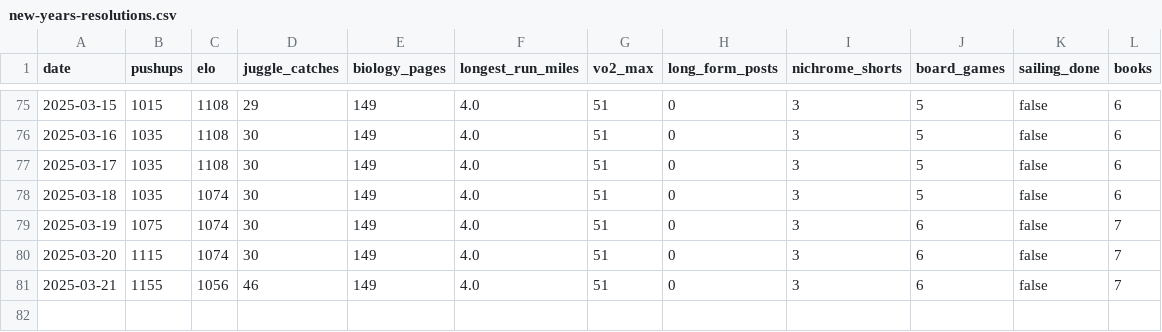
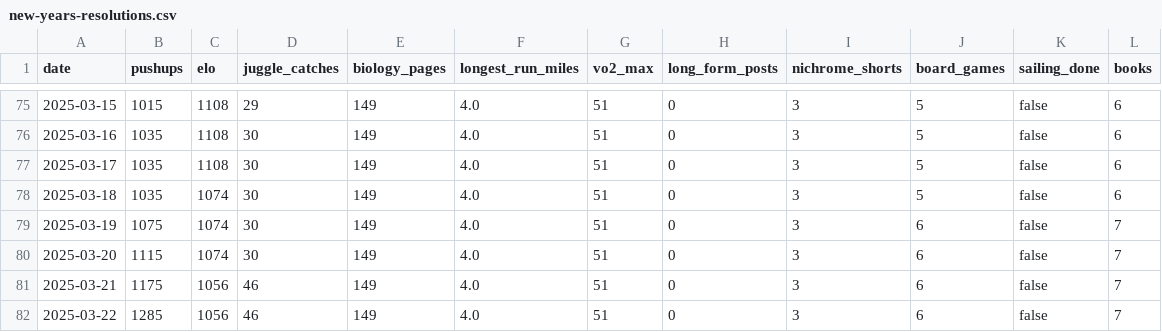
Before and after one commit to Arun2642/arunjohnson-site, a CSV file: data/new-years-resolutions.csv, drawn as a sheet; only a part is shown, gaps mark what is left out.

Commit message:
Updated resolutions data

```diff
--- a/data/new-years-resolutions.csv
+++ b/data/new-years-resolutions.csv
@@ -80,2 +80,3 @@ date,pushups,elo,juggle_catches,biology_pages,longest_run_miles,vo2_max,long_for
 2025-03-20,1115,1074,30,149,4.0,51,0,3,6,false,7
-2025-03-21,1155,1056,46,149,4.0,51,0,3,6,false,7
+2025-03-21,1175,1056,46,149,4.0,51,0,3,6,false,7
+2025-03-22,1285,1056,46,149,4.0,51,0,3,6,false,7
```
